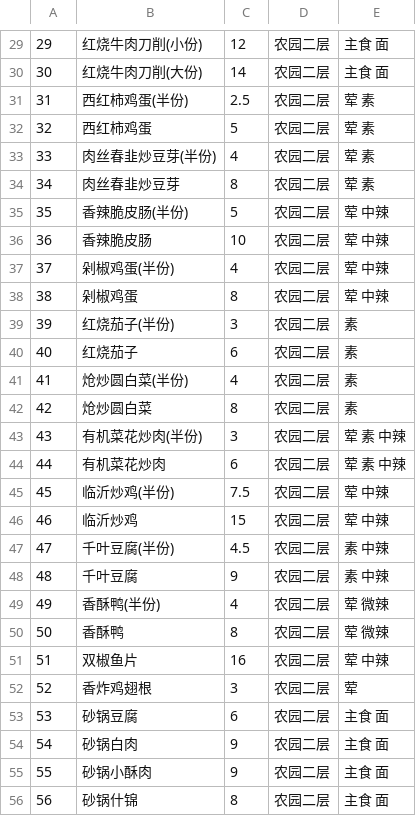
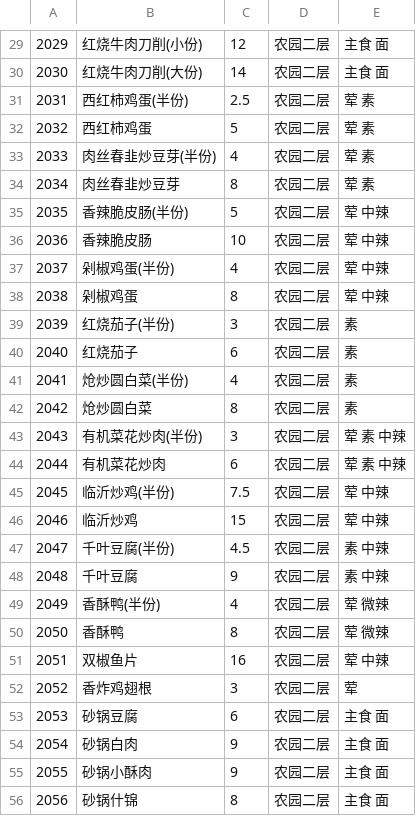
Before and after one commit to PKUCodeProjPractice/PKUDish, a CSV file: assets/data/dishes-nong2.csv, drawn as a sheet; only a part is shown, gaps mark what is left out; the diff covers the shown part only.

```diff
--- a/assets/data/dishes-nong2.csv
+++ b/assets/data/dishes-nong2.csv
@@ -29,28 +29,28 @@
-29,红烧牛肉刀削(小份),12,农园二层,主食 面
-30,红烧牛肉刀削(大份),14,农园二层,主食 面
-31,西红柿鸡蛋(半份),2.5,农园二层,荤 素
-32,西红柿鸡蛋,5,农园二层,荤 素
-33,肉丝春韭炒豆芽(半份),4,农园二层,荤 素
-34,肉丝春韭炒豆芽,8,农园二层,荤 素
-35,香辣脆皮肠(半份),5,农园二层,荤 中辣
-36,香辣脆皮肠,10,农园二层,荤 中辣
-37,剁椒鸡蛋(半份),4,农园二层,荤 中辣
-38,剁椒鸡蛋,8,农园二层,荤 中辣
-39,红烧茄子(半份),3,农园二层,素
-40,红烧茄子,6,农园二层,素
-41,炝炒圆白菜(半份),4,农园二层,素
-42,炝炒圆白菜,8,农园二层,素
-43,有机菜花炒肉(半份),3,农园二层,荤 素 中辣
-44,有机菜花炒肉,6,农园二层,荤 素 中辣
-45,临沂炒鸡(半份),7.5,农园二层,荤 中辣
-46,临沂炒鸡,15,农园二层,荤 中辣
-47,千叶豆腐(半份),4.5,农园二层,素 中辣
-48,千叶豆腐,9,农园二层,素 中辣
-49,香酥鸭(半份),4,农园二层,荤 微辣
-50,香酥鸭,8,农园二层,荤 微辣
-51,双椒鱼片,16,农园二层,荤 中辣
-52,香炸鸡翅根,3,农园二层,荤
-53,砂锅豆腐,6,农园二层,主食 面
-54,砂锅白肉,9,农园二层,主食 面
-55,砂锅小酥肉,9,农园二层,主食 面
-56,砂锅什锦,8,农园二层,主食 面
+2029,红烧牛肉刀削(小份),12,农园二层,主食 面
+2030,红烧牛肉刀削(大份),14,农园二层,主食 面
+2031,西红柿鸡蛋(半份),2.5,农园二层,荤 素
+2032,西红柿鸡蛋,5,农园二层,荤 素
+2033,肉丝春韭炒豆芽(半份),4,农园二层,荤 素
+2034,肉丝春韭炒豆芽,8,农园二层,荤 素
+2035,香辣脆皮肠(半份),5,农园二层,荤 中辣
+2036,香辣脆皮肠,10,农园二层,荤 中辣
+2037,剁椒鸡蛋(半份),4,农园二层,荤 中辣
+2038,剁椒鸡蛋,8,农园二层,荤 中辣
+2039,红烧茄子(半份),3,农园二层,素
+2040,红烧茄子,6,农园二层,素
+2041,炝炒圆白菜(半份),4,农园二层,素
+2042,炝炒圆白菜,8,农园二层,素
+2043,有机菜花炒肉(半份),3,农园二层,荤 素 中辣
+2044,有机菜花炒肉,6,农园二层,荤 素 中辣
+2045,临沂炒鸡(半份),7.5,农园二层,荤 中辣
+2046,临沂炒鸡,15,农园二层,荤 中辣
+2047,千叶豆腐(半份),4.5,农园二层,素 中辣
+2048,千叶豆腐,9,农园二层,素 中辣
+2049,香酥鸭(半份),4,农园二层,荤 微辣
+2050,香酥鸭,8,农园二层,荤 微辣
+2051,双椒鱼片,16,农园二层,荤 中辣
+2052,香炸鸡翅根,3,农园二层,荤
+2053,砂锅豆腐,6,农园二层,主食 面
+2054,砂锅白肉,9,农园二层,主食 面
+2055,砂锅小酥肉,9,农园二层,主食 面
+2056,砂锅什锦,8,农园二层,主食 面
```
Also changed, not shown: 89 edited cells elsewhere in this file, assets/data/dishes-jia2.csv, 5 other files.
